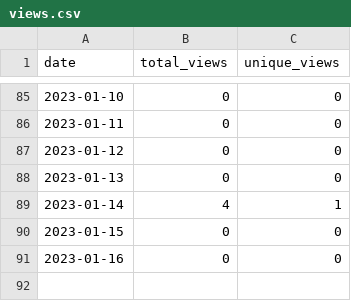
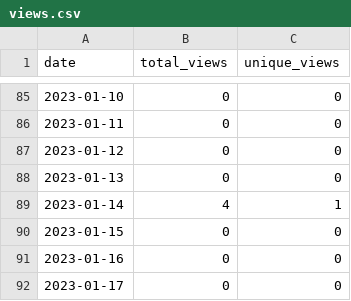
Before and after one commit to merrymitch/COMP3700, a CSV file: .traffic/views.csv, drawn as a sheet; only a part is shown, gaps mark what is left out; the diff names each change by its address in the sheet, - before the commit and + after, or states it on an @@ line.

Commit message:
Updating repository traffic

```diff
--- a/.traffic/views.csv
+++ b/.traffic/views.csv
+row 92: 2023-01-17 | 0 | 0
```
Also changed, not shown: .traffic/clones.csv, 3 other files.
